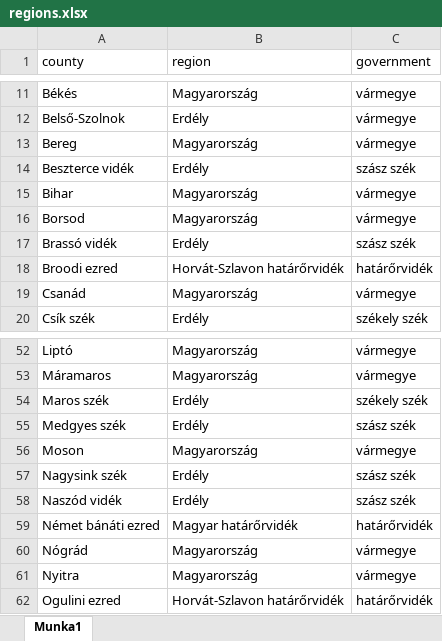
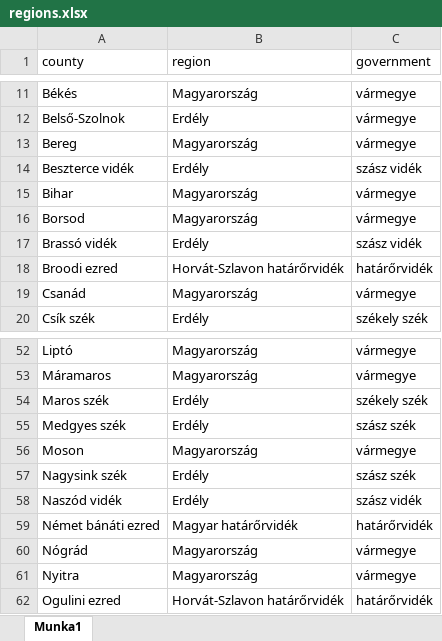
Before and after one commit to LLLaci/Hungarian_Census_1869, an Excel workbook: data/regions.xlsx, sheet Munka1, drawn as a sheet; only a part is shown, gaps mark what is left out; values as stored, in another font and other column widths than the file's, no borders; the diff names each change by its address in the sheet, - before the commit and + after, or states it on an @@ line.

```diff
--- a/data/regions.xlsx (sheet Munka1)
+++ b/data/regions.xlsx (sheet Munka1)
-C14 (government): szász szék
+C14 (government): szász vidék
-C17 (government): szász szék
+C17 (government): szász vidék
-C58 (government): szász szék
+C58 (government): szász vidék
```
Also changed, not shown: 3 other files.
